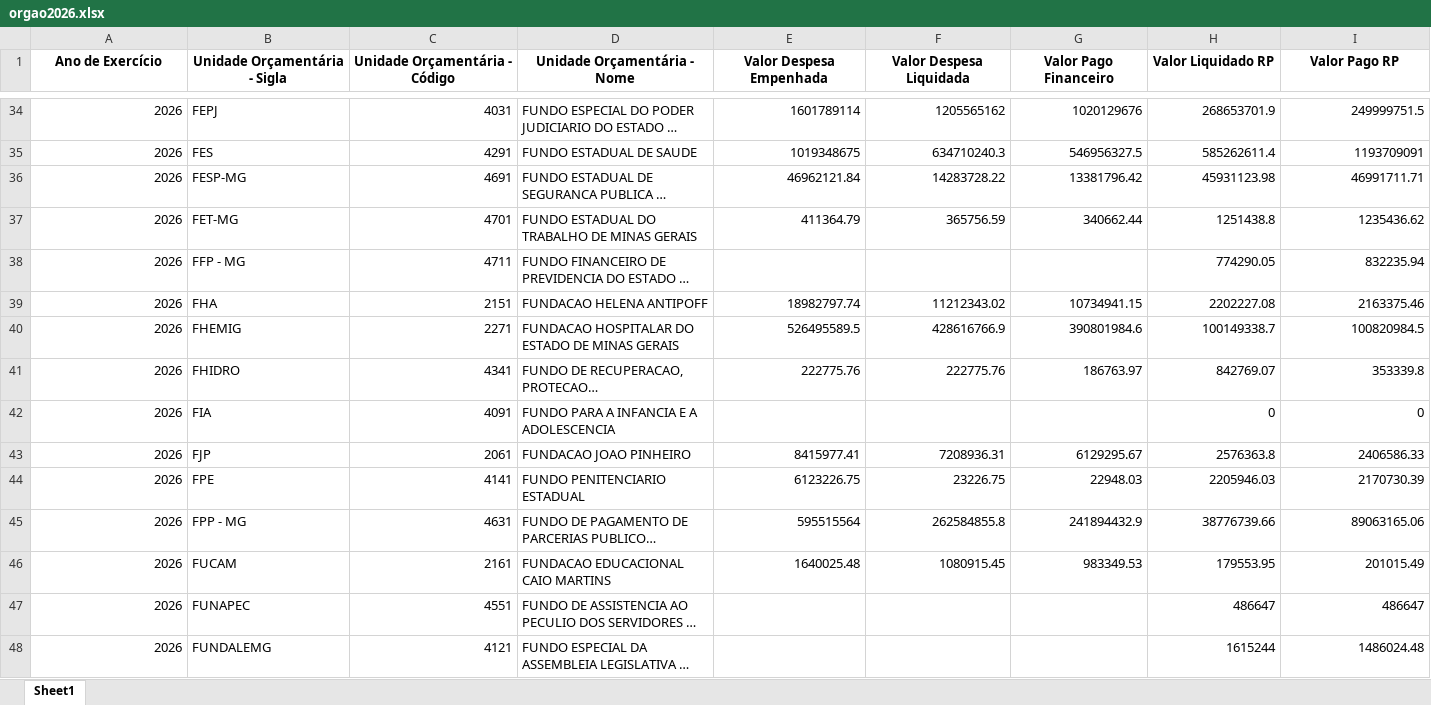
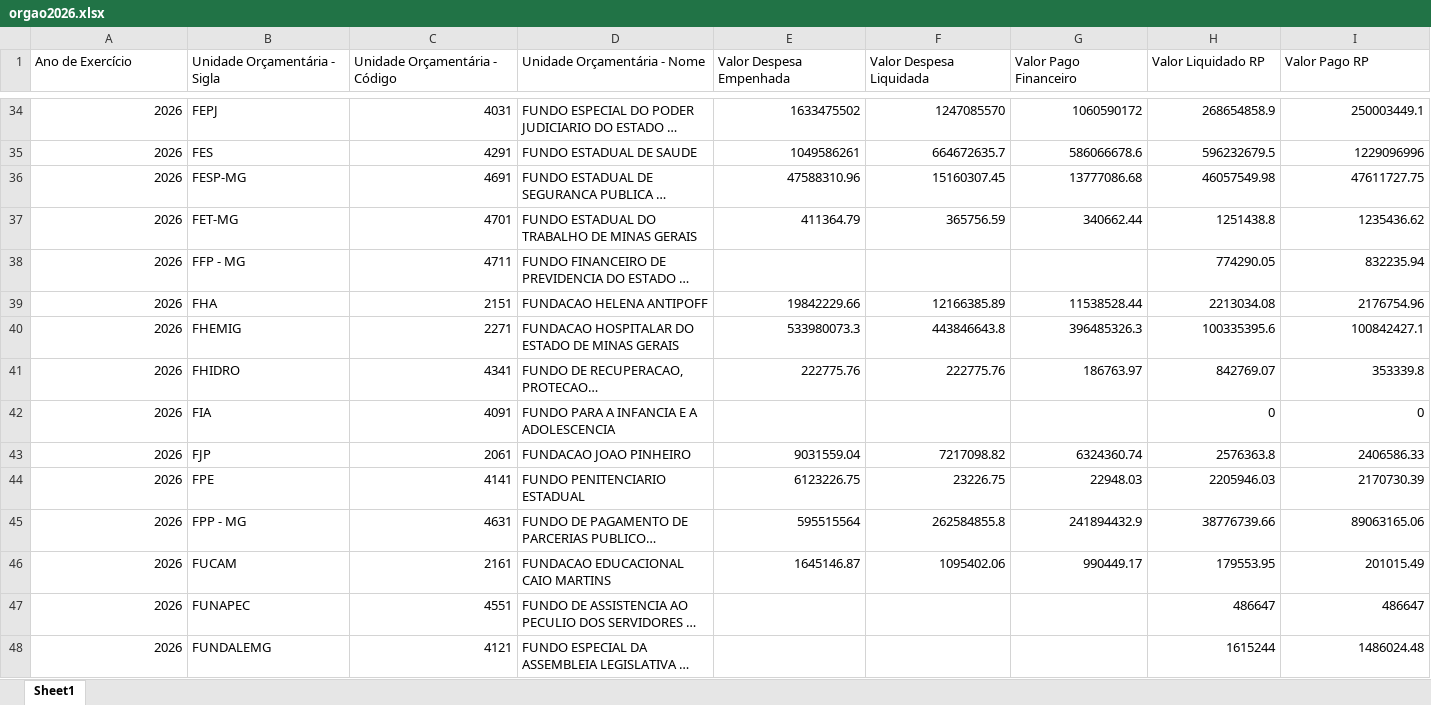
Before and after one commit to transparencia-mg/portal_despesa_empenho, an Excel workbook: upload/orgao2026.xlsx, sheet Sheet1, drawn as a sheet; only a part is shown, gaps mark what is left out; long unchanged cells end in …; values as stored, in another font and other column widths than the file's, no borders; the diff covers the shown part only; the diff names each change by its address in the sheet, - before the commit and + after, or states it on an @@ line.

```diff
--- a/upload/orgao2026.xlsx (sheet Sheet1)
+++ b/upload/orgao2026.xlsx (sheet Sheet1)
@@ A1:I1 bold: on → off, alignment: center → left @@
-E34 (Valor Despesa Empenhada): 1601789114
+E34 (Valor Despesa Empenhada): 1633475502
-F34 (Valor Despesa Liquidada): 1205565162
+F34 (Valor Despesa Liquidada): 1247085570
-G34 (Valor Pago Financeiro): 1020129676
+G34 (Valor Pago Financeiro): 1060590172
-H34 (Valor Liquidado RP): 268653701.9
+H34 (Valor Liquidado RP): 268654858.9
-I34 (Valor Pago RP): 249999751.5
+I34 (Valor Pago RP): 250003449.1
-E35 (Valor Despesa Empenhada): 1019348675
+E35 (Valor Despesa Empenhada): 1049586261
-F35 (Valor Despesa Liquidada): 634710240.3
+F35 (Valor Despesa Liquidada): 664672635.7
-G35 (Valor Pago Financeiro): 546956327.5
+G35 (Valor Pago Financeiro): 586066678.6
-H35 (Valor Liquidado RP): 585262611.4
+H35 (Valor Liquidado RP): 596232679.5
-I35 (Valor Pago RP): 1193709091
+I35 (Valor Pago RP): 1229096996
-E36 (Valor Despesa Empenhada): 46962121.84
+E36 (Valor Despesa Empenhada): 47588310.96
-F36 (Valor Despesa Liquidada): 14283728.22
+F36 (Valor Despesa Liquidada): 15160307.45
-G36 (Valor Pago Financeiro): 13381796.42
+G36 (Valor Pago Financeiro): 13777086.68
-H36 (Valor Liquidado RP): 45931123.98
+H36 (Valor Liquidado RP): 46057549.98
-I36 (Valor Pago RP): 46991711.71
+I36 (Valor Pago RP): 47611727.75
-E39 (Valor Despesa Empenhada): 18982797.74
+E39 (Valor Despesa Empenhada): 19842229.66
-F39 (Valor Despesa Liquidada): 11212343.02
+F39 (Valor Despesa Liquidada): 12166385.89
-G39 (Valor Pago Financeiro): 10734941.15
+G39 (Valor Pago Financeiro): 11538528.44
-H39 (Valor Liquidado RP): 2202227.08
+H39 (Valor Liquidado RP): 2213034.08
-I39 (Valor Pago RP): 2163375.46
+I39 (Valor Pago RP): 2176754.96
-E40 (Valor Despesa Empenhada): 526495589.5
+E40 (Valor Despesa Empenhada): 533980073.3
-F40 (Valor Despesa Liquidada): 428616766.9
+F40 (Valor Despesa Liquidada): 443846643.8
-G40 (Valor Pago Financeiro): 390801984.6
+G40 (Valor Pago Financeiro): 396485326.3
-H40 (Valor Liquidado RP): 100149338.7
+H40 (Valor Liquidado RP): 100335395.6
-I40 (Valor Pago RP): 100820984.5
+I40 (Valor Pago RP): 100842427.1
-E43 (Valor Despesa Empenhada): 8415977.41
+E43 (Valor Despesa Empenhada): 9031559.04
-F43 (Valor Despesa Liquidada): 7208936.31
+F43 (Valor Despesa Liquidada): 7217098.82
-G43 (Valor Pago Financeiro): 6129295.67
+G43 (Valor Pago Financeiro): 6324360.74
-E46 (Valor Despesa Empenhada): 1640025.48
+E46 (Valor Despesa Empenhada): 1645146.87
-F46 (Valor Despesa Liquidada): 1080915.45
+F46 (Valor Despesa Liquidada): 1095402.06
-G46 (Valor Pago Financeiro): 983349.53
+G46 (Valor Pago Financeiro): 990449.17
```
Also changed, not shown: 217 edited cells elsewhere in this sheet, upload/orgao2022.xlsx, upload/orgao2023.xlsx, 7 other files.
